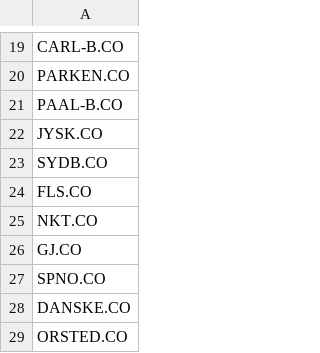
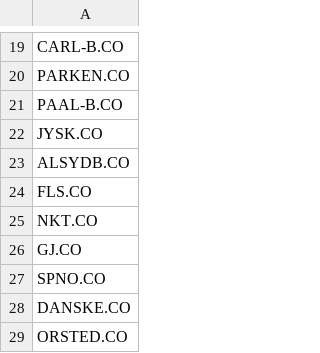
Before and after one commit to P1N60/stock_predictor, a CSV file: data/tickers/danish_tickers.csv, drawn as a sheet; only a part is shown, gaps mark what is left out.

```diff
--- a/data/tickers/danish_tickers.csv
+++ b/data/tickers/danish_tickers.csv
@@ -22,3 +22,3 @@ PAAL-B.CO
 JYSK.CO
-SYDB.CO
+ALSYDB.CO
 FLS.CO
```
Also changed, not shown: data/screener_results/simple_screener_results.csv, data/tickers/simple_tickers.csv, 1 other file.
